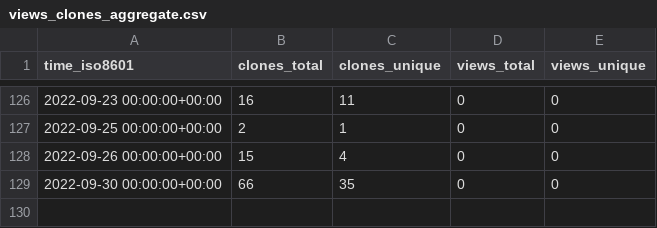
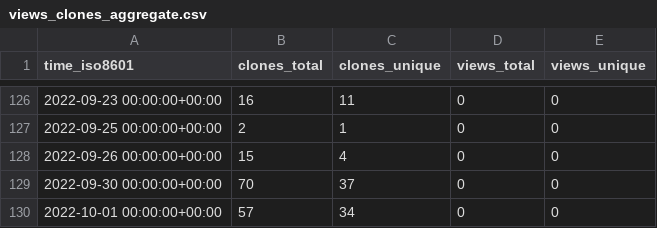
Before and after one commit to a631807682/stats, a CSV file: a631807682/zerofield/ghrs-data/views_clones_aggregate.csv, drawn as a sheet; only a part is shown, gaps mark what is left out.

```diff
--- a/a631807682/zerofield/ghrs-data/views_clones_aggregate.csv
+++ b/a631807682/zerofield/ghrs-data/views_clones_aggregate.csv
@@ -128,2 +128,3 @@ time_iso8601,clones_total,clones_unique,views_total,views_unique
 2022-09-26 00:00:00+00:00,15,4,0,0
-2022-09-30 00:00:00+00:00,66,35,0,0
+2022-09-30 00:00:00+00:00,70,37,0,0
+2022-10-01 00:00:00+00:00,57,34,0,0
```
Also changed, not shown: 1 other file.
